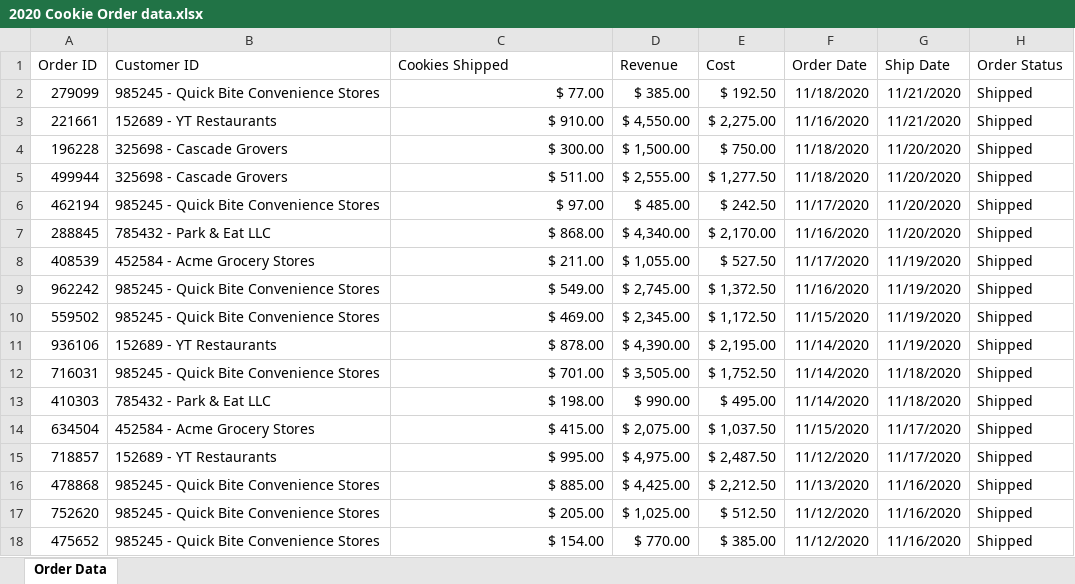
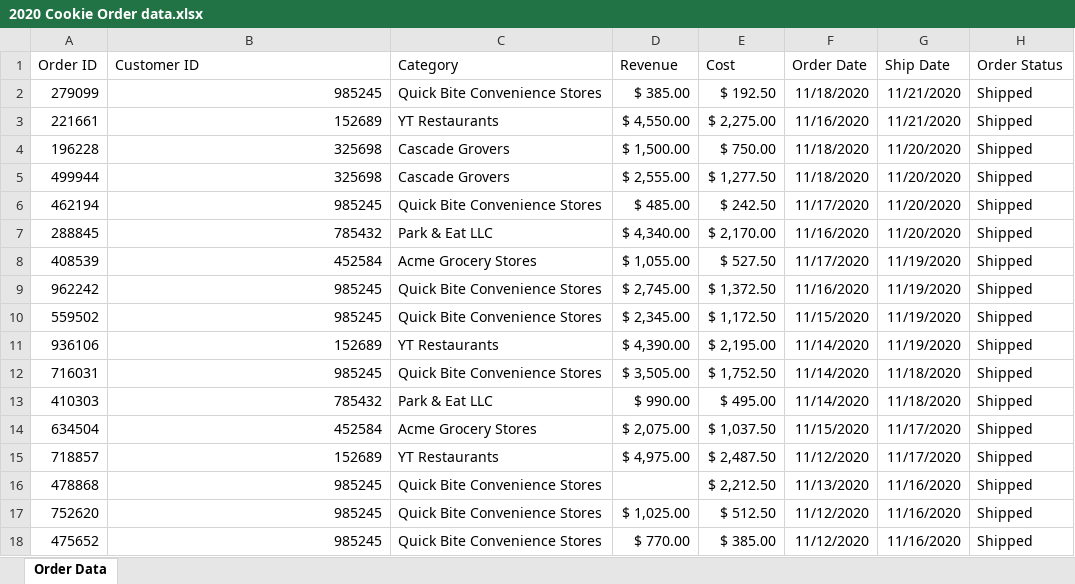
Before and after one commit to Princewill-733/Cookie-sales-Analysis-, an Excel workbook: 2020 Cookie Order data.xlsx, sheet Order Data, drawn as a sheet; only a part is shown; values as stored, in another font and other column widths than the file's, no borders; table styles not drawn; the diff covers the shown part only; the diff names each change by its address in the sheet, - before the commit and + after, or states it on an @@ line.

Commit message:
separated delimited columns into individual columns

```diff
--- a/2020 Cookie Order data.xlsx (sheet Order Data)
+++ b/2020 Cookie Order data.xlsx (sheet Order Data)
-C1: Cookies Shipped
+C1: Category
-B2 (Customer ID): 985245 - Quick Bite Convenience Stores
+B2 (Customer ID): 985245
-C2 (Category): $ 77.00
+C2 (Category): Quick Bite Convenience Stores
-B3 (Customer ID): 152689 - YT Restaurants
+B3 (Customer ID): 152689
-C3 (Category): $ 910.00
+C3 (Category): YT Restaurants
-B4:B5 (Customer ID): 325698 - Cascade Grovers
+B4:B5 (Customer ID): 325698
-C4 (Category): $ 300.00
+C4 (Category): Cascade Grovers
-C5 (Category): $ 511.00
+C5 (Category): Cascade Grovers
-B6 (Customer ID): 985245 - Quick Bite Convenience Stores
+B6 (Customer ID): 985245
-C6 (Category): $ 97.00
+C6 (Category): Quick Bite Convenience Stores
-B7 (Customer ID): 785432 - Park & Eat LLC
+B7 (Customer ID): 785432
-C7 (Category): $ 868.00
+C7 (Category): Park & Eat LLC
-B8 (Customer ID): 452584 - Acme Grocery Stores
+B8 (Customer ID): 452584
-C8 (Category): $ 211.00
+C8 (Category): Acme Grocery Stores
-B9:B10 (Customer ID): 985245 - Quick Bite Convenience Stores
+B9:B10 (Customer ID): 985245
-C9 (Category): $ 549.00
+C9 (Category): Quick Bite Convenience Stores
-C10 (Category): $ 469.00
+C10 (Category): Quick Bite Convenience Stores
-B11 (Customer ID): 152689 - YT Restaurants
+B11 (Customer ID): 152689
-C11 (Category): $ 878.00
+C11 (Category): YT Restaurants
-B12 (Customer ID): 985245 - Quick Bite Convenience Stores
+B12 (Customer ID): 985245
-C12 (Category): $ 701.00
+C12 (Category): Quick Bite Convenience Stores
-B13 (Customer ID): 785432 - Park & Eat LLC
+B13 (Customer ID): 785432
-C13 (Category): $ 198.00
+C13 (Category): Park & Eat LLC
-B14 (Customer ID): 452584 - Acme Grocery Stores
+B14 (Customer ID): 452584
-C14 (Category): $ 415.00
+C14 (Category): Acme Grocery Stores
-B15 (Customer ID): 152689 - YT Restaurants
+B15 (Customer ID): 152689
-C15 (Category): $ 995.00
+C15 (Category): YT Restaurants
-B16:B18 (Customer ID): 985245 - Quick Bite Convenience Stores
+B16:B18 (Customer ID): 985245
-C16 (Category): $ 885.00
+C16 (Category): Quick Bite Convenience Stores
-D16 (Revenue): $ 4,425.00
+D16 (Revenue): (empty)
-C17 (Category): $ 205.00
+C17 (Category): Quick Bite Convenience Stores
-C18 (Category): $ 154.00
+C18 (Category): Quick Bite Convenience Stores
```
Also changed, not shown: 2 added rows and 1344 edited cells elsewhere in this sheet.
